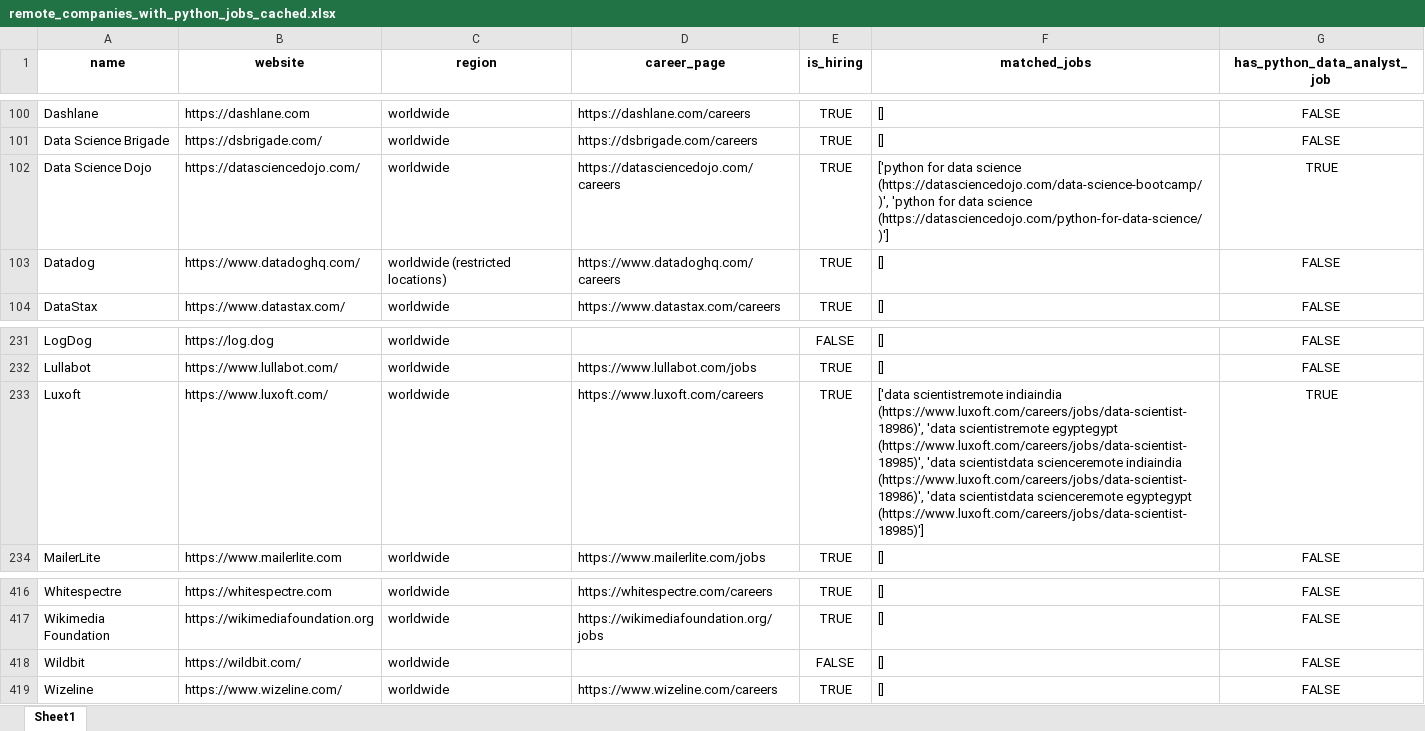
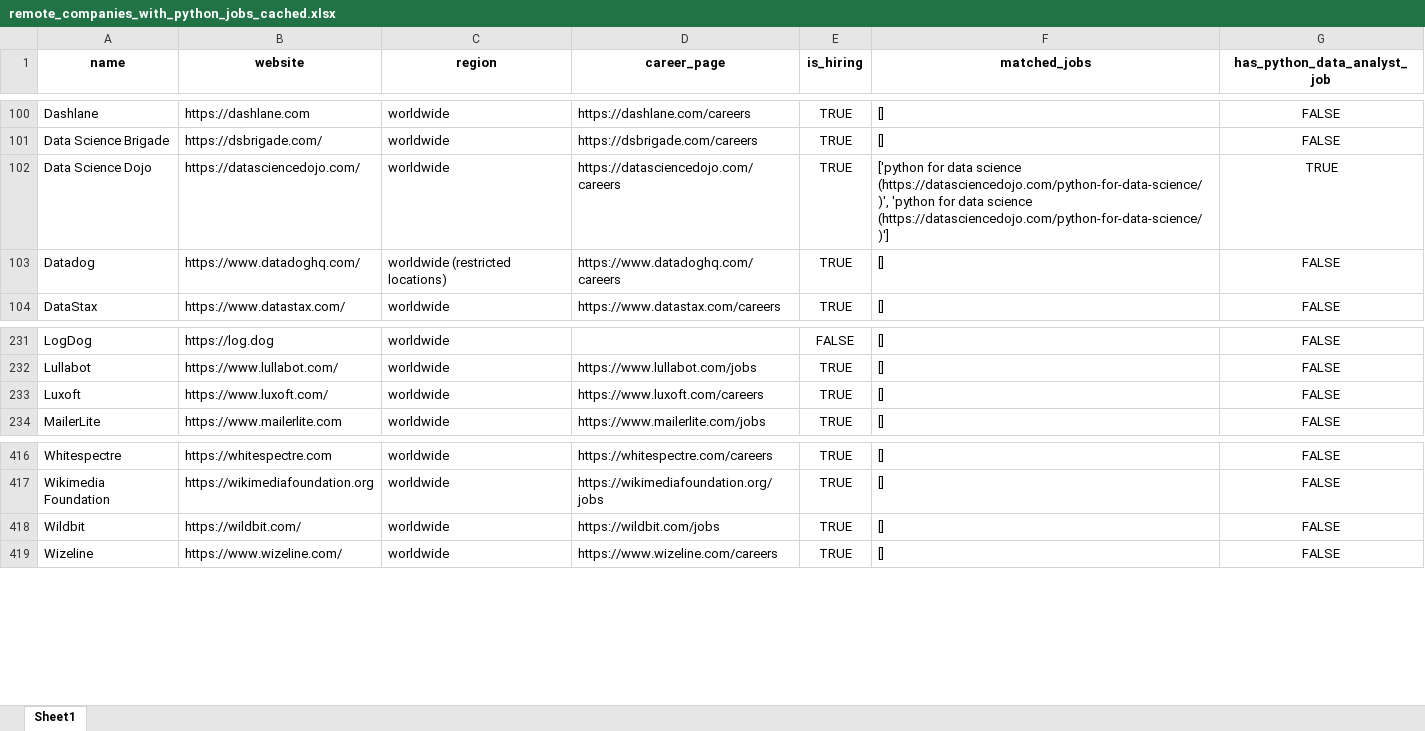
Before and after one commit to ChiaraVan1/remote-job-monitor, an Excel workbook: remote_companies_with_python_jobs_cached.xlsx, sheet Sheet1, drawn as a sheet; only a part is shown, gaps mark what is left out; values as stored, in another font and other column widths than the file's, no borders; the diff names each change by its address in the sheet, - before the commit and + after, or states it on an @@ line.

```diff
--- a/remote_companies_with_python_jobs_cached.xlsx (sheet Sheet1)
+++ b/remote_companies_with_python_jobs_cached.xlsx (sheet Sheet1)
-F102 (matched_jobs): …data science (https://datasciencedojo.com/data-science-bootcamp/)', 'python for…
+F102 (matched_jobs): …data science (https://datasciencedojo.com/python-for-data-science/)', 'python for…
-F233 (matched_jobs): ['data scientistremote indiaindia (https://www.luxoft.com/careers/jobs/data-scientist-18986)', 'data scientistremote egyptegypt (https://www.luxoft.com/careers/jobs/data-scientist-18985)', 'data scientistdata scienceremote indiaindia (https://www.luxoft.com/careers/jobs/data-scientist-18986)', 'data scientistdata scienceremote egyptegypt (https://www.luxoft.com/careers/jobs/data-scientist-18985)']
+F233 (matched_jobs): []
-G233 (has_python_data_analyst_job): TRUE
+G233 (has_python_data_analyst_job): FALSE
-D418 (career_page): (empty)
+D418 (career_page): https://wildbit.com/jobs
-E418 (is_hiring): FALSE
+E418 (is_hiring): TRUE
```
Also changed, not shown: 1 other file.
